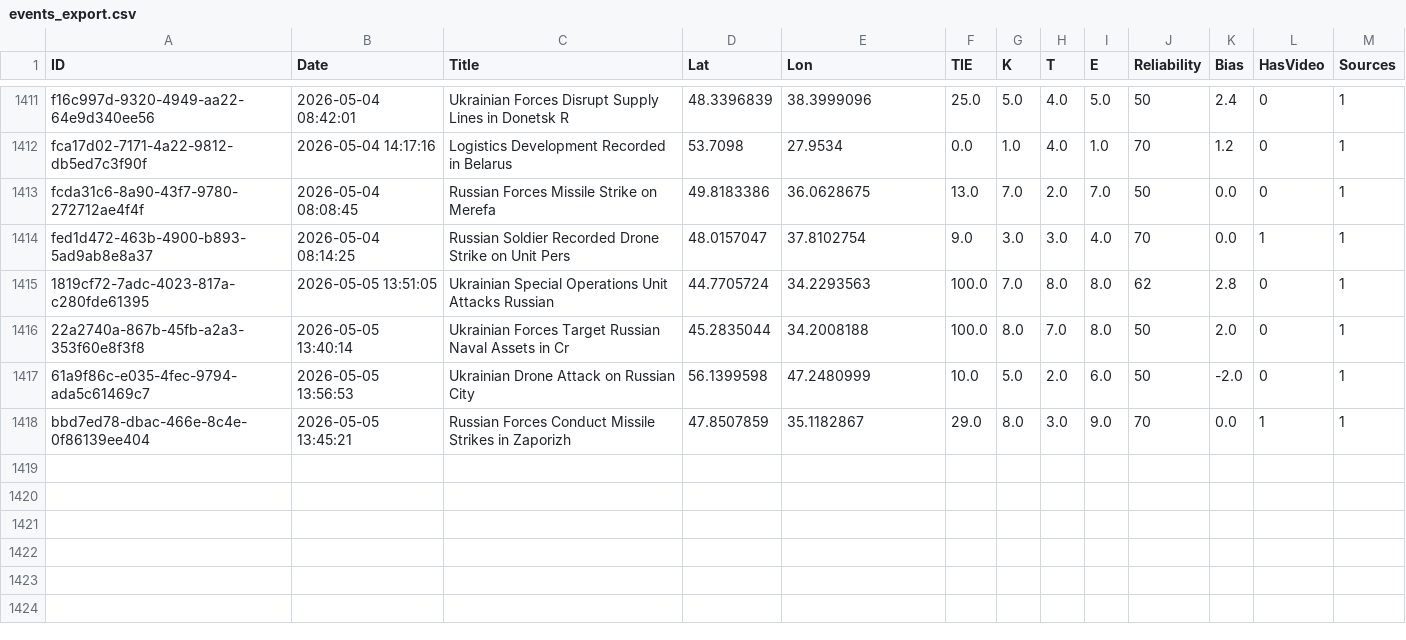
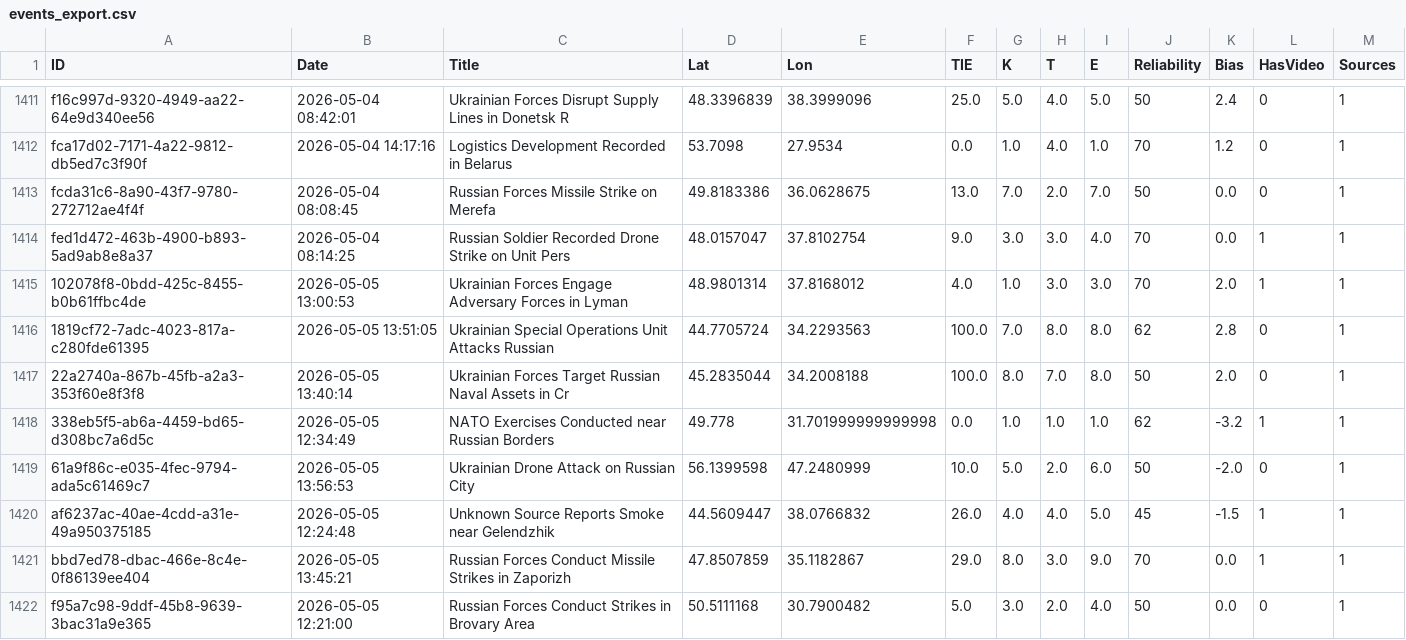
Before and after one commit to Osint-tracker/impact-atlas, a CSV file: assets/data/events_export.csv, drawn as a sheet; only a part is shown, gaps mark what is left out; the diff names each change by its address in the sheet, - before the commit and + after, or states it on an @@ line.

```diff
--- a/assets/data/events_export.csv
+++ b/assets/data/events_export.csv
+row 1415: 102078f8-0bdd-425c-8455-b0b61ffbc4de | 2026-05-05 13:00:53 | Ukrainian Forces Engage Adversary Forces in Lyman | 48.9801314 | 37.8168012 | 4.0 | 1.0 | 3.0 | 3.0 | 70 | 2.0 | 1 | 1
+row 1418: 338eb5f5-ab6a-4459-bd65-d308bc7a6d5c | 2026-05-05 12:34:49 | NATO Exercises Conducted near Russian Borders | 49.778 | 31.701999999999998 | 0.0 | 1.0 | 1.0 | 1.0 | 62 | -3.2 | 1 | 1
+row 1420: af6237ac-40ae-4cdd-a31e-49a950375185 | 2026-05-05 12:24:48 | Unknown Source Reports Smoke near Gelendzhik | 44.5609447 | 38.0766832 | 26.0 | 4.0 | 4.0 | 5.0 | 45 | -1.5 | 1 | 1
+row 1422: f95a7c98-9ddf-45b8-9639-3bac31a9e365 | 2026-05-05 12:21:00 | Russian Forces Conduct Strikes in Brovary Area | 50.5111168 | 30.7900482 | 5.0 | 3.0 | 2.0 | 4.0 | 50 | 0.0 | 0 | 1
```
Also changed, not shown: 28 other files.
